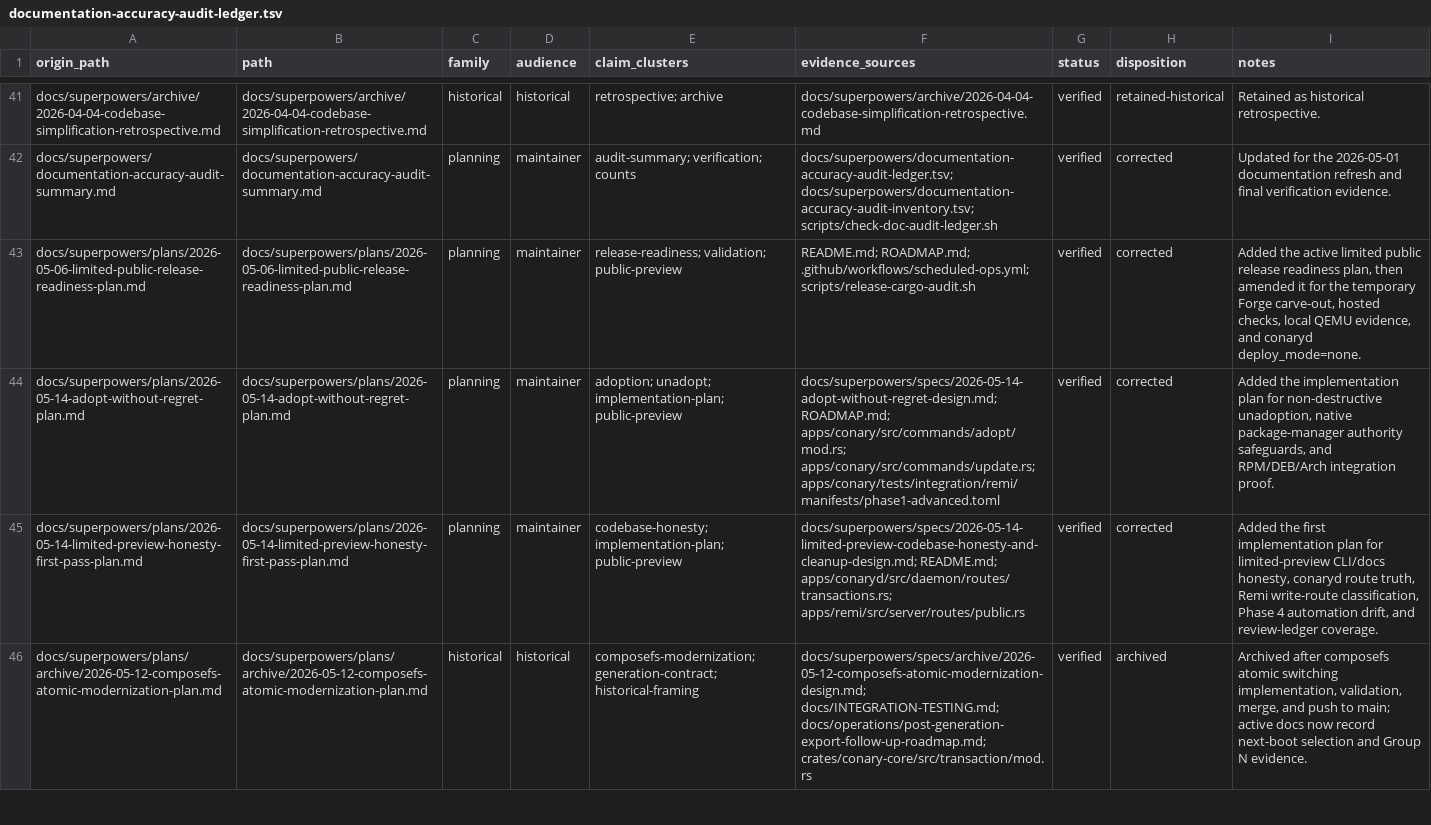
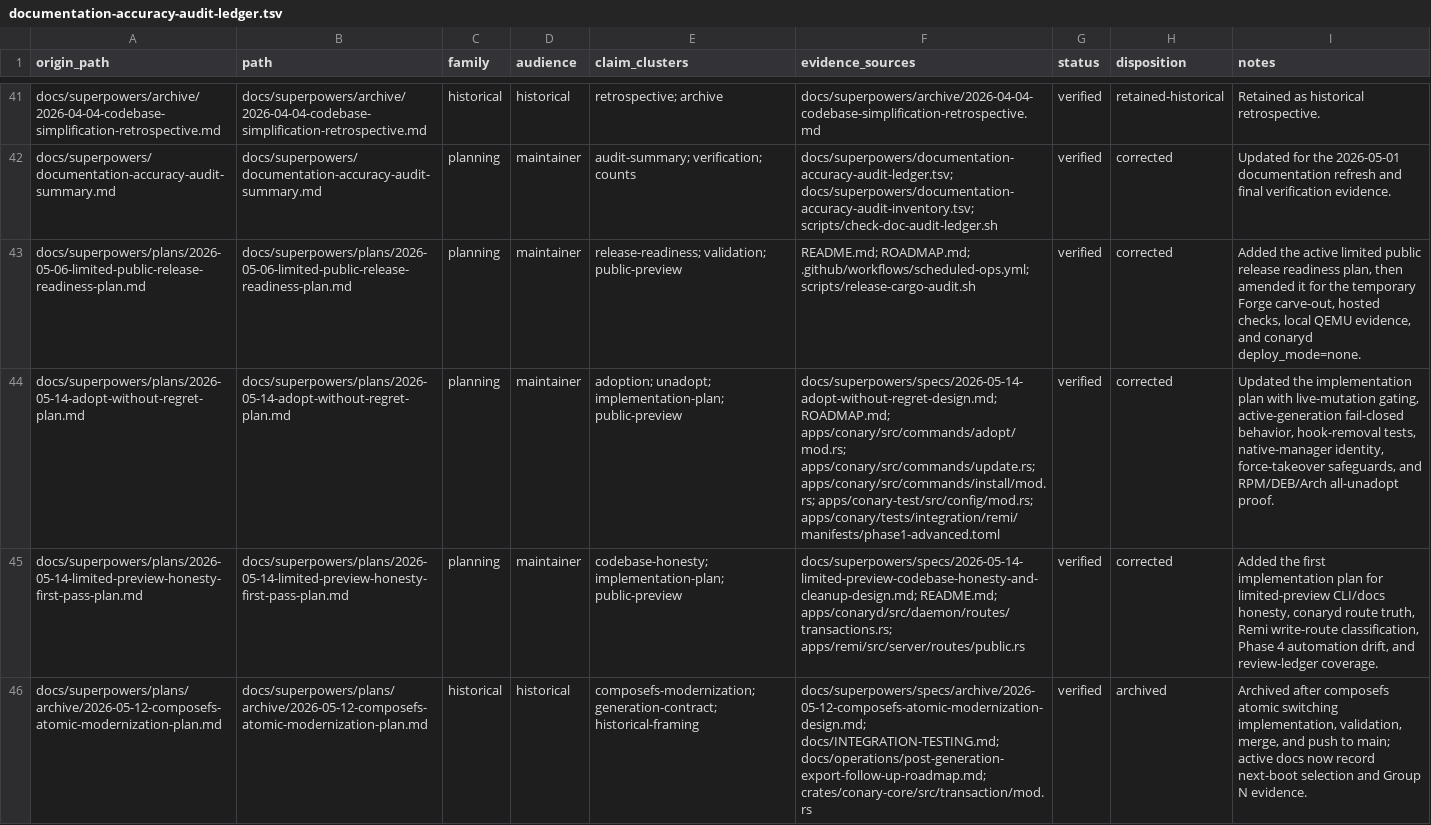
Before and after one commit to ConaryLabs/Conary, a TSV file: docs/superpowers/documentation-accuracy-audit-ledger.tsv, drawn as a sheet; only a part is shown, gaps mark what is left out; the diff covers the shown part only; the diff names each change by its address in the sheet, - before the commit and + after, or states it on an @@ line.

Commit message:
docs: harden adopt unadopt plan

```diff
--- a/docs/superpowers/documentation-accuracy-audit-ledger.tsv
+++ b/docs/superpowers/documentation-accuracy-audit-ledger.tsv
-F44 (evidence_sources): …apps/conary/src/commands/adopt/mod.rs; apps/conary/src/commands/update.rs; apps/conary/tests/integration/remi/manifests/phase1-advanced.toml
+F44 (evidence_sources): …apps/conary/src/commands/adopt/mod.rs; apps/conary/src/commands/update.rs; apps/conary/src/commands/install/mod.rs; apps/conary-test/src/config/mod.rs; apps/conary/tests/integration/remi/manifests/phase1-advanced.toml
-I44 (notes): Added the implementation plan for non-destructive unadoption, native package-manager authority safeguards, and RPM/DEB/Arch integration proof.
+I44 (notes): Updated the implementation plan with live-mutation gating, active-generation fail-closed behavior, hook-removal tests, native-manager identity, force-takeover safeguards, and RPM/DEB/Arch all-unadopt proof.
```
Also changed, not shown: 2 edited cells elsewhere in this file, 2 other files.
